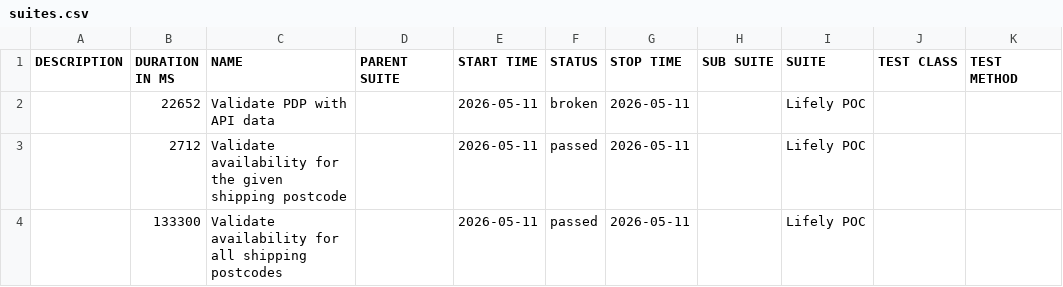
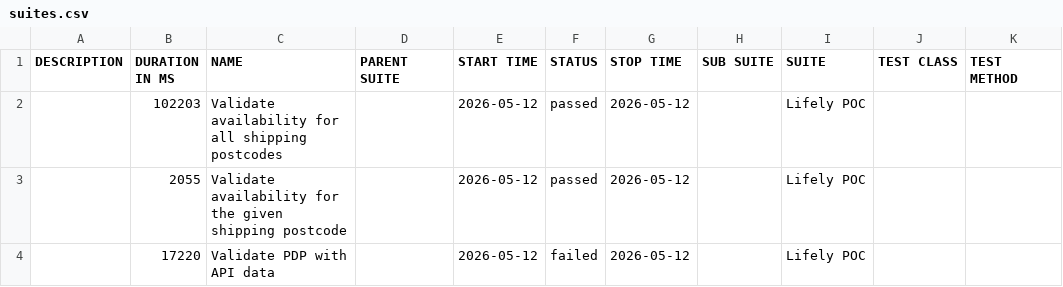
Before and after one commit to Het0603/E-Living, a CSV file: data/suites.csv, drawn as a sheet.

```diff
--- a/data/suites.csv
+++ b/data/suites.csv
@@ -1,4 +1,4 @@
 "DESCRIPTION","DURATION IN MS","NAME","PARENT SUITE","START TIME","STATUS","STOP TIME","SUB SUITE","SUITE","TEST CLASS","TEST METHOD"
-"","22652","Validate PDP with API data","","2026-05-11","broken","2026-05-11","","Lifely POC","",""
-"","2712","Validate availability for the given shipping postcode","","2026-05-11","passed","2026-05-11","","Lifely POC","",""
-"","133300","Validate availability for all shipping postcodes","","2026-05-11","passed","2026-05-11","","Lifely POC","",""
+"","102203","Validate availability for all shipping postcodes","","2026-05-12","passed","2026-05-12","","Lifely POC","",""
+"","2055","Validate availability for the given shipping postcode","","2026-05-12","passed","2026-05-12","","Lifely POC","",""
+"","17220","Validate PDP with API data","","2026-05-12","failed","2026-05-12","","Lifely POC","",""
```
Also changed, not shown: 34 other files.
